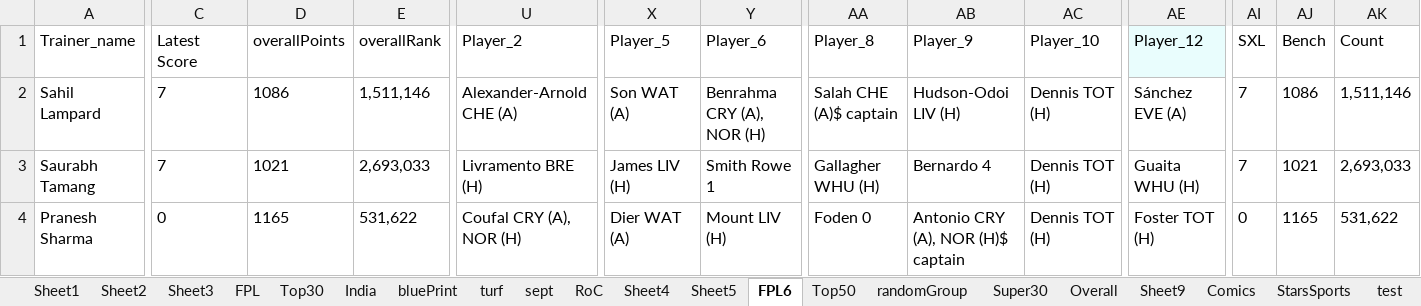
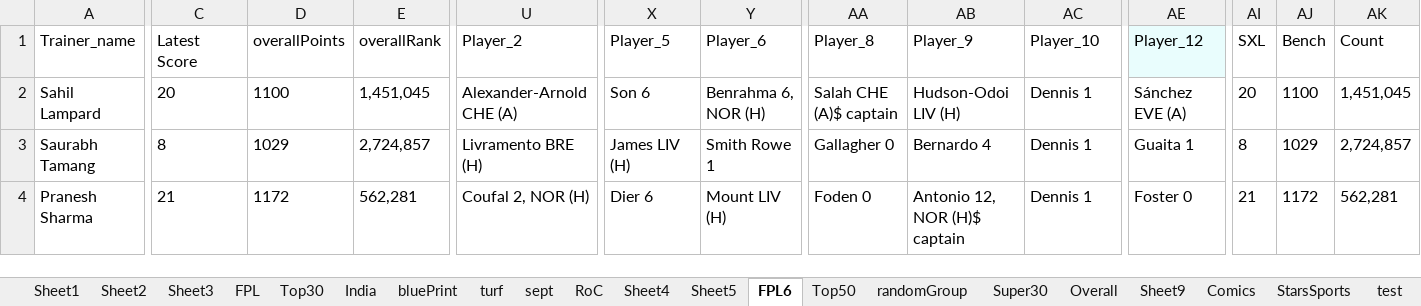
Before and after one commit to TenForBen/TenForBen.github.io, an Excel workbook: EdisonLogs/weather.xlsx, sheet FPL6, drawn as a sheet; only a part is shown, gaps mark what is left out; values as stored, in another font and other column widths than the file's, no borders; the diff covers the shown part only; the diff names each change by its address in the sheet, - before the commit and + after, or states it on an @@ line.

```diff
--- a/EdisonLogs/weather.xlsx (sheet FPL6)
+++ b/EdisonLogs/weather.xlsx (sheet FPL6)
-C2 (Latest Score): 7
+C2 (Latest Score): 20
-D2 (overallPoints): 1086
+D2 (overallPoints): 1100
-E2 (overallRank): 1,511,146
+E2 (overallRank): 1,451,045
-X2 (Player_5): Son WAT (A)
+X2 (Player_5): Son 6
-Y2 (Player_6): Benrahma CRY (A), NOR (H)
+Y2 (Player_6): Benrahma 6, NOR (H)
-AC2:AC4 (Player_10): Dennis TOT (H)
+AC2:AC4 (Player_10): Dennis 1
-AI2 (SXL): 7
+AI2 (SXL): 20
-AJ2 (Bench): 1086
+AJ2 (Bench): 1100
-AK2 (Count): 1,511,146
+AK2 (Count): 1,451,045
-C3 (Latest Score): 7
+C3 (Latest Score): 8
-D3 (overallPoints): 1021
+D3 (overallPoints): 1029
-E3 (overallRank): 2,693,033
+E3 (overallRank): 2,724,857
-AA3 (Player_8): Gallagher WHU (H)
+AA3 (Player_8): Gallagher 0
-AE3 (Player_12): Guaita WHU (H)
+AE3 (Player_12): Guaita 1
-AI3 (SXL): 7
+AI3 (SXL): 8
-AJ3 (Bench): 1021
+AJ3 (Bench): 1029
-AK3 (Count): 2,693,033
+AK3 (Count): 2,724,857
-C4 (Latest Score): 0
+C4 (Latest Score): 21
-D4 (overallPoints): 1165
+D4 (overallPoints): 1172
-E4 (overallRank): 531,622
+E4 (overallRank): 562,281
-U4 (Player_2): Coufal CRY (A), NOR (H)
+U4 (Player_2): Coufal 2, NOR (H)
-X4 (Player_5): Dier WAT (A)
+X4 (Player_5): Dier 6
-AB4 (Player_9): Antonio CRY (A), NOR (H)$ captain
+AB4 (Player_9): Antonio 12, NOR (H)$ captain
-AE4 (Player_12): Foster TOT (H)
+AE4 (Player_12): Foster 0
-AI4 (SXL): 0
+AI4 (SXL): 21
-AJ4 (Bench): 1165
+AJ4 (Bench): 1172
-AK4 (Count): 531,622
+AK4 (Count): 562,281
```
Also changed, not shown: 321 edited cells elsewhere in this sheet, 10 other files.
